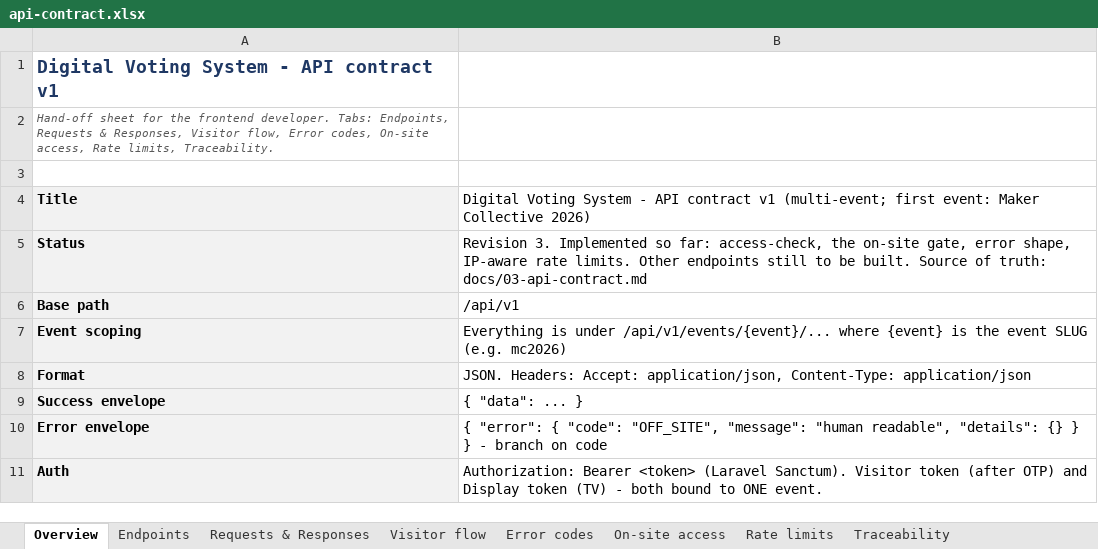
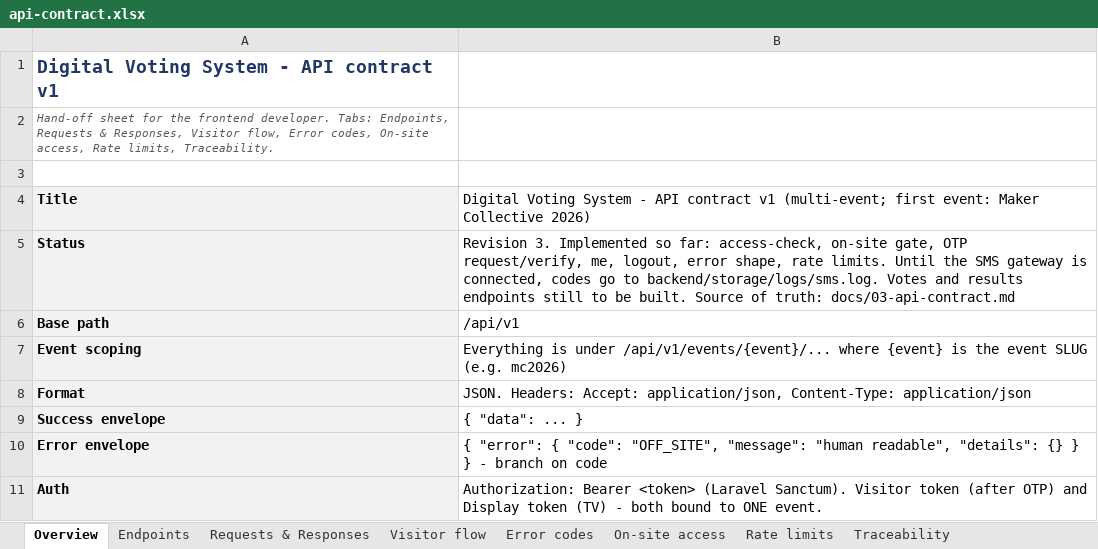
Before and after one commit to opadasaleh/mc2026-voting, an Excel workbook: docs/export/api-contract.xlsx, sheet Overview, drawn as a sheet; only a part is shown; values as stored, in another font and other column widths than the file's, no borders; the diff names each change by its address in the sheet, - before the commit and + after, or states it on an @@ line.

```diff
--- a/docs/export/api-contract.xlsx (sheet Overview)
+++ b/docs/export/api-contract.xlsx (sheet Overview)
-B5: …far: access-check, the on-site gate, error shape, IP-aware rate limits. Other endpoints still…
+B5: …far: access-check, on-site gate, OTP request/verify, me, logout, error shape, rate limits. Until the SMS gateway is connected, codes go to backend/storage/logs/sms.log. Votes and results endpoints still…
```
Also changed, not shown: 23 other files.
